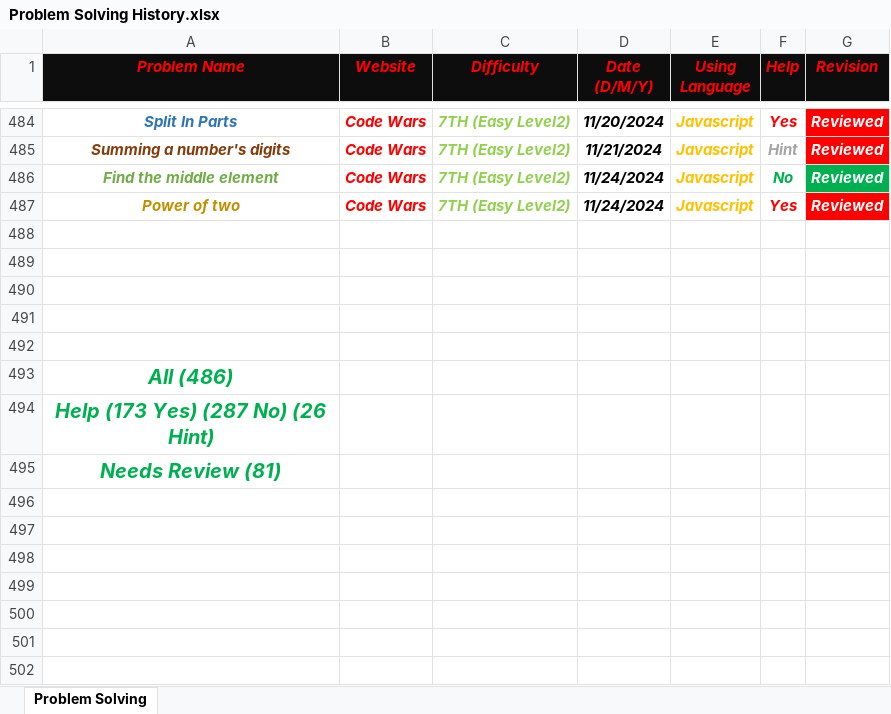
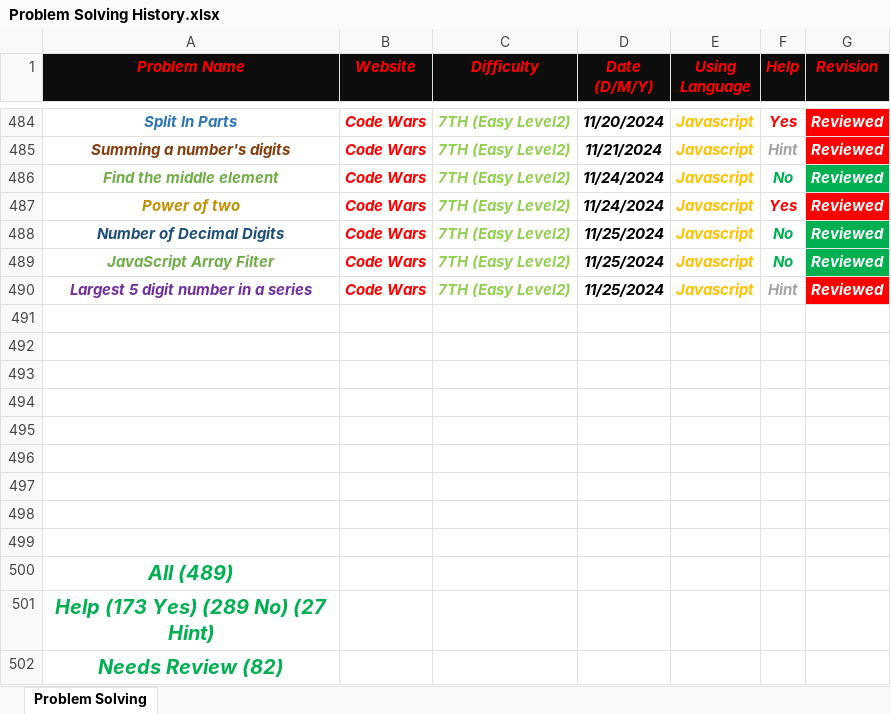
Before and after one commit to Marawan-Saqr/Problem-Solving, an Excel workbook: Problem Solving History.xlsx, sheet Problem Solving, drawn as a sheet; only a part is shown, gaps mark what is left out; values as stored, in another font and other column widths than the file's, no borders; addresses are those after the commit; the diff names each change by its address in the sheet, - before the commit and + after, or states it on an @@ line.

```diff
--- a/Problem Solving History.xlsx (sheet Problem Solving)
+++ b/Problem Solving History.xlsx (sheet Problem Solving)
+row 488: Number of Decimal Digits | Code Wars | 7TH (Easy Level2) | 11/25/2024 | Javascript | No | Reviewed
+row 489: JavaScript Array Filter | Code Wars | 7TH (Easy Level2) | 11/25/2024 | Javascript | No | Reviewed
+row 490: Largest 5 digit number in a series | Code Wars | 7TH (Easy Level2) | 11/25/2024 | Javascript | Hint | Reviewed
+row 496: (empty)
+row 497: (empty)
+row 498: (empty)
+row 499: (empty)
-A500 (Problem Name): All (486)
+A500 (Problem Name): All (489)
-A501 (Problem Name): Help (173 Yes) (287 No) (26 Hint)
+A501 (Problem Name): Help (173 Yes) (289 No) (27 Hint)
-A502 (Problem Name): Needs Review (81)
+A502 (Problem Name): Needs Review (82)
```
Also changed, not shown: Code & Notes/Functions & Notes.xlsx, 18 other files.
